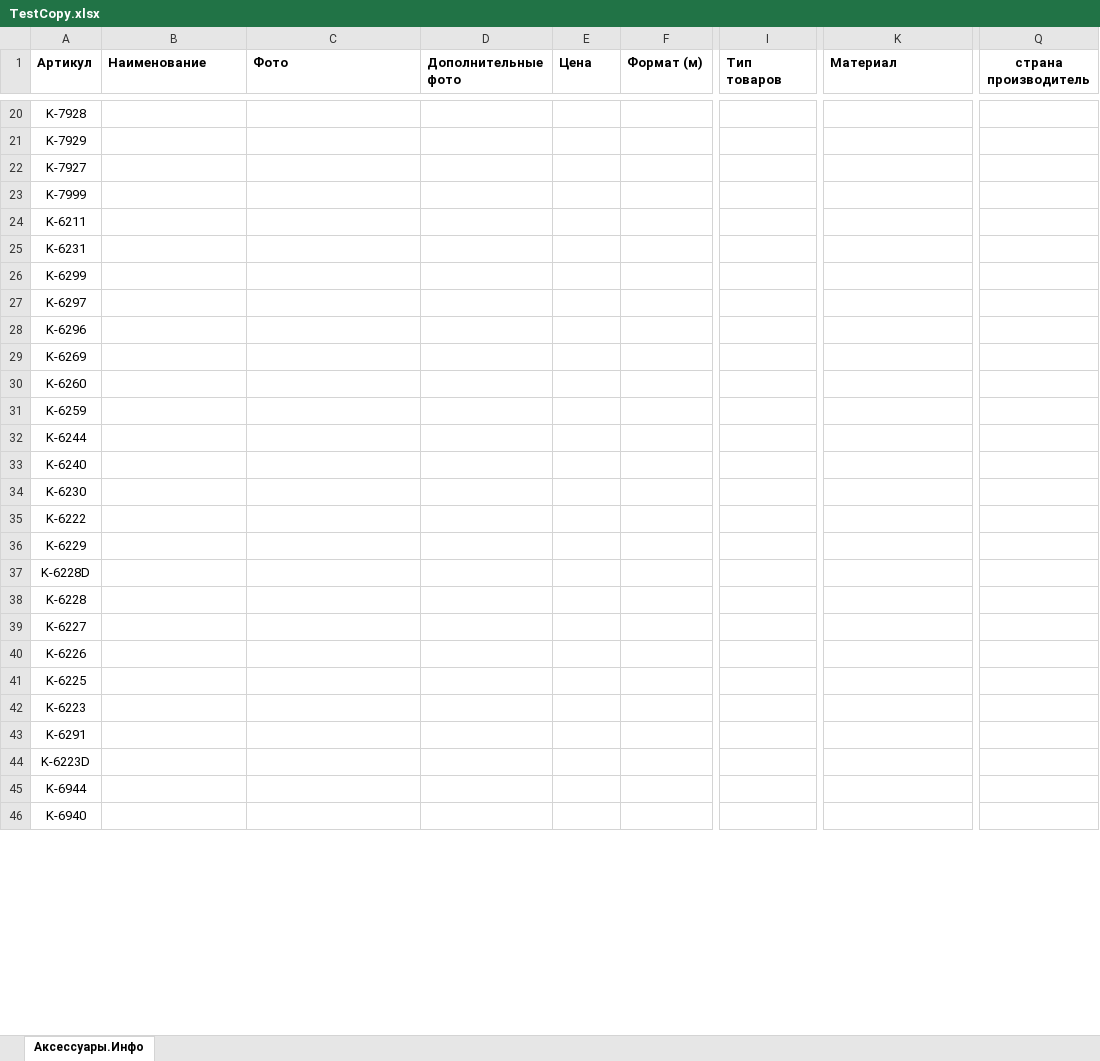
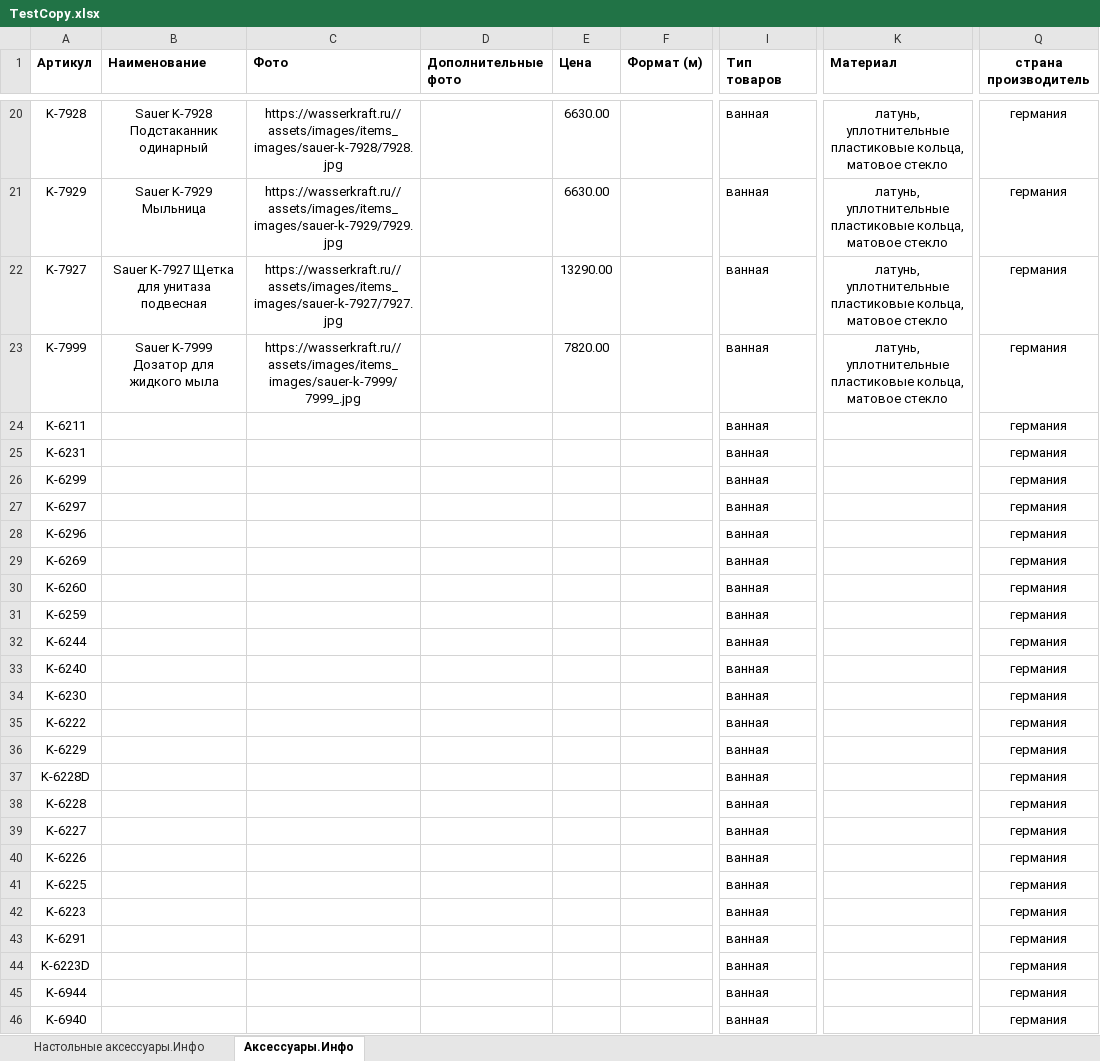
Before and after one commit to BobirenkoMaria/parser, an Excel workbook: TestCopy.xlsx, sheet Аксессуары.Инфо, drawn as a sheet; only a part is shown, gaps mark what is left out; values as stored, in another font and other column widths than the file's, no borders; the diff covers the shown part only; the diff names each change by its address in the sheet, - before the commit and + after, or states it on an @@ line.

```diff
--- a/TestCopy.xlsx (sheet Аксессуары.Инфо)
+++ b/TestCopy.xlsx (sheet Аксессуары.Инфо)
+sheet tab: Настольные аксессуары.Инфо
-B20 (Наименование): (empty)
+B20 (Наименование): Sauer K-7928 Подстаканник одинарный
-C20 (Фото): (empty)
+C20 (Фото): https://wasserkraft.ru//assets/images/items_images/sauer-k-7928/7928.jpg
-E20:E21 (Цена): (empty)
+E20:E21 (Цена): 6630.00
-I20:I46 (Тип товаров): (empty)
+I20:I46 (Тип товаров): ванная
-K20:K23 (Материал): (empty)
+K20:K23 (Материал): латунь, уплотнительные пластиковые кольца, матовое стекло
-Q20:Q46 (страна производитель): (empty)
+Q20:Q46 (страна производитель): германия
-B21 (Наименование): (empty)
+B21 (Наименование): Sauer K-7929 Мыльница
-C21 (Фото): (empty)
+C21 (Фото): https://wasserkraft.ru//assets/images/items_images/sauer-k-7929/7929.jpg
-B22 (Наименование): (empty)
+B22 (Наименование): Sauer K-7927 Щетка для унитаза подвесная
-C22 (Фото): (empty)
+C22 (Фото): https://wasserkraft.ru//assets/images/items_images/sauer-k-7927/7927.jpg
-E22 (Цена): (empty)
+E22 (Цена): 13290.00
-B23 (Наименование): (empty)
+B23 (Наименование): Sauer K-7999 Дозатор для жидкого мыла
-C23 (Фото): (empty)
+C23 (Фото): https://wasserkraft.ru//assets/images/items_images/sauer-k-7999/7999_.jpg
-E23 (Цена): (empty)
+E23 (Цена): 7820.00
```
Also changed, not shown: 1207 edited cells and cell formats elsewhere in this sheet, 3 other files.
